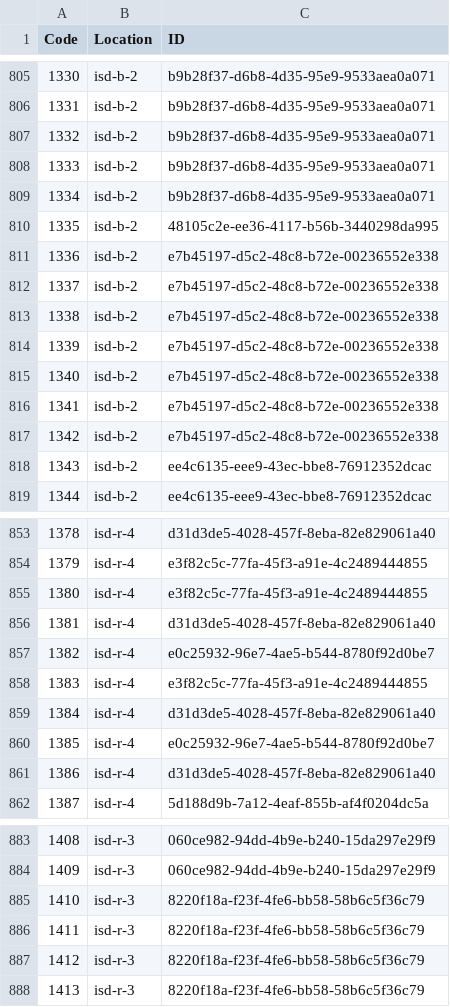
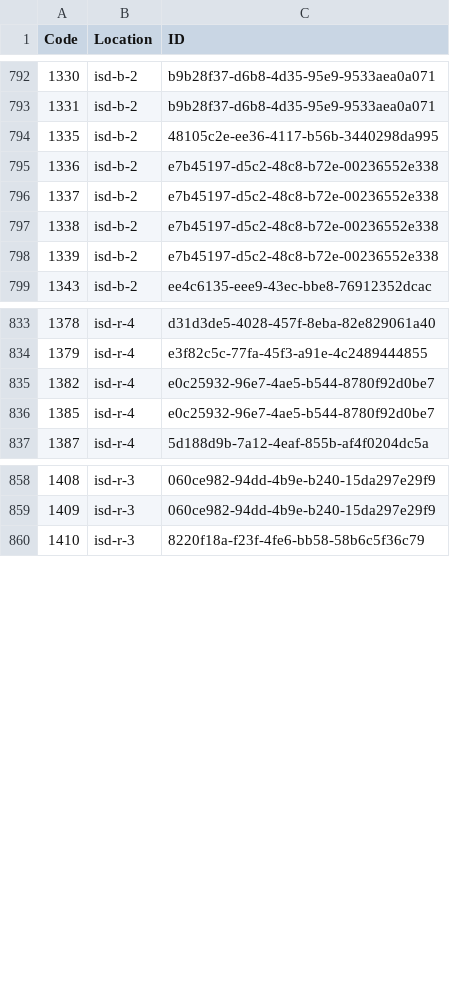
Before and after one commit to Tyler-Scripps/mtgdb, a CSV file: mtgdb.csv, drawn as a sheet; only a part is shown, gaps mark what is left out; removed rows and columns are numbered as before the commit, all else as after; the diff covers the shown part only; the diff names each change by its address in the sheet, - before the commit and + after, or states it on an @@ line.

Commit message:
removed excess rise of eldrazi

```diff
--- a/mtgdb.csv
+++ b/mtgdb.csv
@@ column A (Code) renumbered between rows 648 and 994 @@
-row 807: 1332 | isd-b-2 | b9b28f37-d6b8-4d35-95e9-9533aea0a071
-row 808: 1333 | isd-b-2 | b9b28f37-d6b8-4d35-95e9-9533aea0a071
-row 809: 1334 | isd-b-2 | b9b28f37-d6b8-4d35-95e9-9533aea0a071
-row 815: 1340 | isd-b-2 | e7b45197-d5c2-48c8-b72e-00236552e338
-row 816: 1341 | isd-b-2 | e7b45197-d5c2-48c8-b72e-00236552e338
-row 817: 1342 | isd-b-2 | e7b45197-d5c2-48c8-b72e-00236552e338
-row 818: 1343 | isd-b-2 | ee4c6135-eee9-43ec-bbe8-76912352dcac
-row 855: 1380 | isd-r-4 | e3f82c5c-77fa-45f3-a91e-4c2489444855
-row 856: 1381 | isd-r-4 | d31d3de5-4028-457f-8eba-82e829061a40
-row 858: 1383 | isd-r-4 | e3f82c5c-77fa-45f3-a91e-4c2489444855
-row 859: 1384 | isd-r-4 | d31d3de5-4028-457f-8eba-82e829061a40
-row 861: 1386 | isd-r-4 | d31d3de5-4028-457f-8eba-82e829061a40
-row 885: 1410 | isd-r-3 | 8220f18a-f23f-4fe6-bb58-58b6c5f36c79
-row 886: 1411 | isd-r-3 | 8220f18a-f23f-4fe6-bb58-58b6c5f36c79
-row 887: 1412 | isd-r-3 | 8220f18a-f23f-4fe6-bb58-58b6c5f36c79
```
Also changed, not shown: 23 removed rows and 1 moved row elsewhere in this file.
